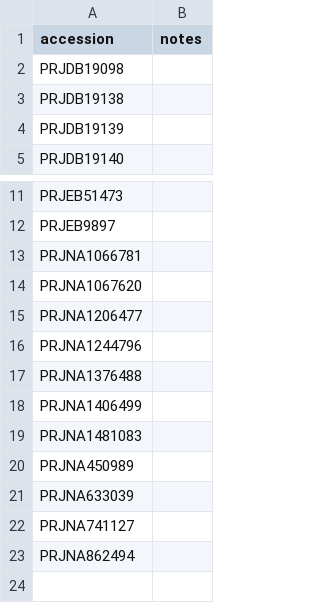
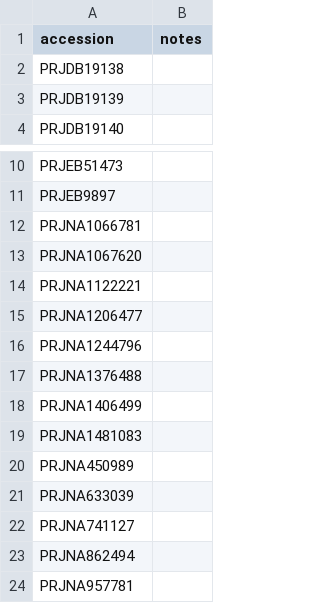
Before and after one commit to marcorotanegroni/selexprep, a TSV file: benchmarks/audit_results/audit_accessions.tsv, drawn as a sheet; only a part is shown, gaps mark what is left out.

```diff
--- a/benchmarks/audit_results/audit_accessions.tsv
+++ b/benchmarks/audit_results/audit_accessions.tsv
@@ -1,3 +1,2 @@
 accession	notes
-PRJDB19098	
 PRJDB19138	
@@ -14,2 +13,3 @@ PRJNA1066781
 PRJNA1067620	
+PRJNA1122221	
 PRJNA1206477	
@@ -23 +23,2 @@ PRJNA741127
 PRJNA862494	
+PRJNA957781	
```
Also changed, not shown: benchmarks/audit_results/eligibility.tsv, 14 other files.
